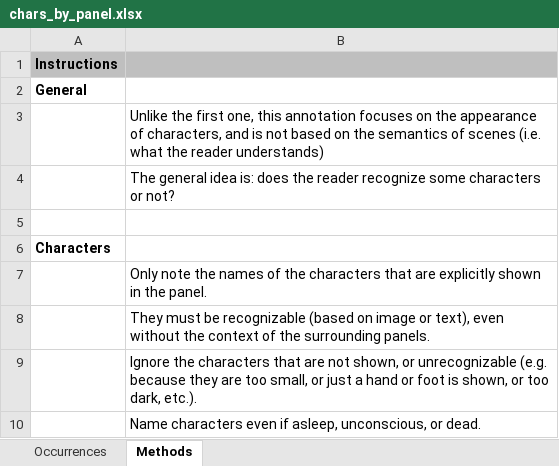
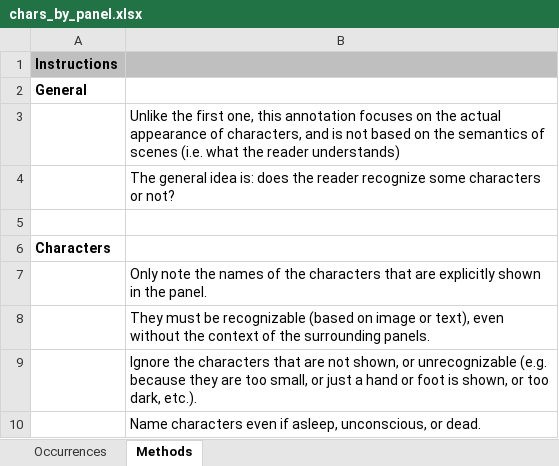
Before and after one commit to CompNet/NaNet, an Excel workbook: data/Thorgal/annotations/explicit/chars_by_panel.xlsx, sheet Methods, drawn as a sheet; values as stored, in another font and other column widths than the file's, no borders; the diff names each change by its address in the sheet, - before the commit and + after, or states it on an @@ line.

```diff
--- a/data/Thorgal/annotations/explicit/chars_by_panel.xlsx (sheet Methods)
+++ b/data/Thorgal/annotations/explicit/chars_by_panel.xlsx (sheet Methods)
-B3: …on the appearance of…
+B3: …on the actual appearance of…
```
Also changed, not shown: sheet Occurrences, data/Thorgal/_all.xlsx, 2 other files.
